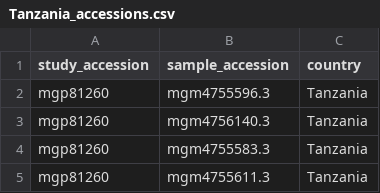
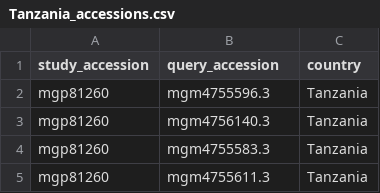
Before and after one commit to omicscodeathon/amr_cattle, a CSV file: accessions/Tanzania_accessions.csv, drawn as a sheet; only a part is shown.

```diff
--- a/accessions/Tanzania_accessions.csv
+++ b/accessions/Tanzania_accessions.csv
@@ -1,2 +1,2 @@
-study_accession,sample_accession,country
+study_accession,query_accession,country
 mgp81260,mgm4755596.3,Tanzania
```
Also changed, not shown: accessions/Kenya_accessions.csv, accessions/Uganda_accessions.csv.
